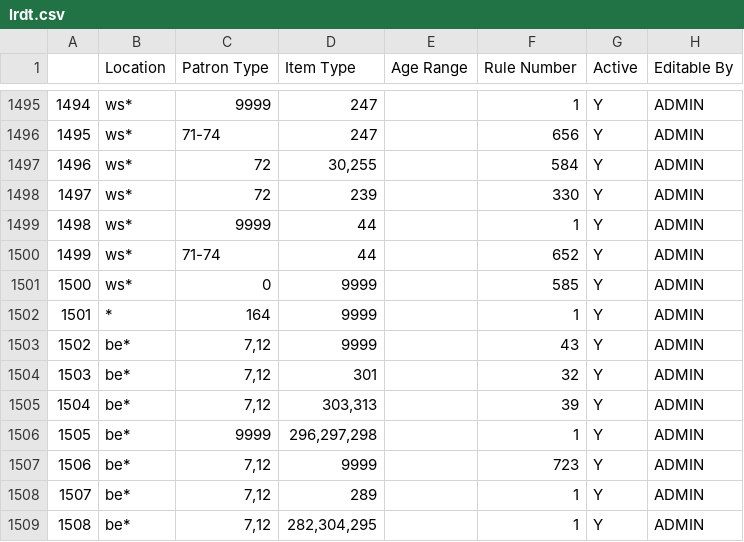
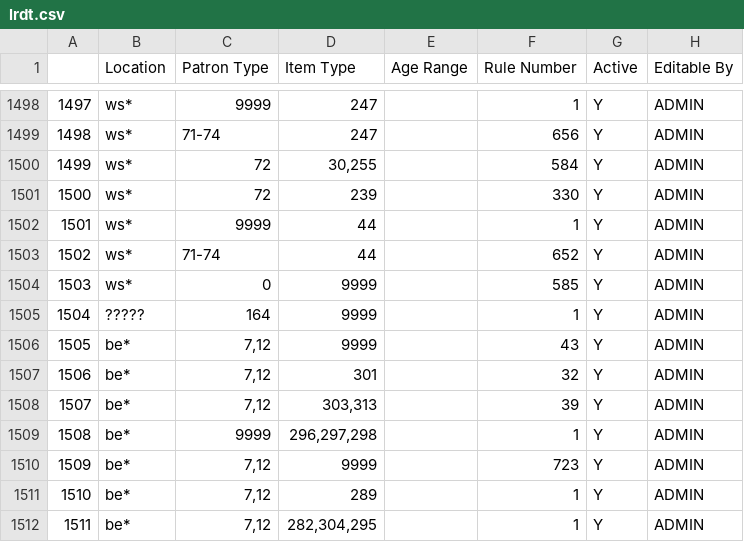
Before and after one commit to MarmotLibraryNetwork/sierraloanrules, a CSV file: lrdt.csv, drawn as a sheet; only a part is shown, gaps mark what is left out; addresses are those after the commit; the diff covers the shown part only; the diff names each change by its address in the sheet, - before the commit and + after, or states it on an @@ line.

```diff
--- a/lrdt.csv
+++ b/lrdt.csv
@@ column A renumbered from row 305 down @@
-B1505 (Location): *
+B1505 (Location): ?????
```
Also changed, not shown: 3 added rows and 7 edited cells elsewhere in this file, loan_rules.csv.
